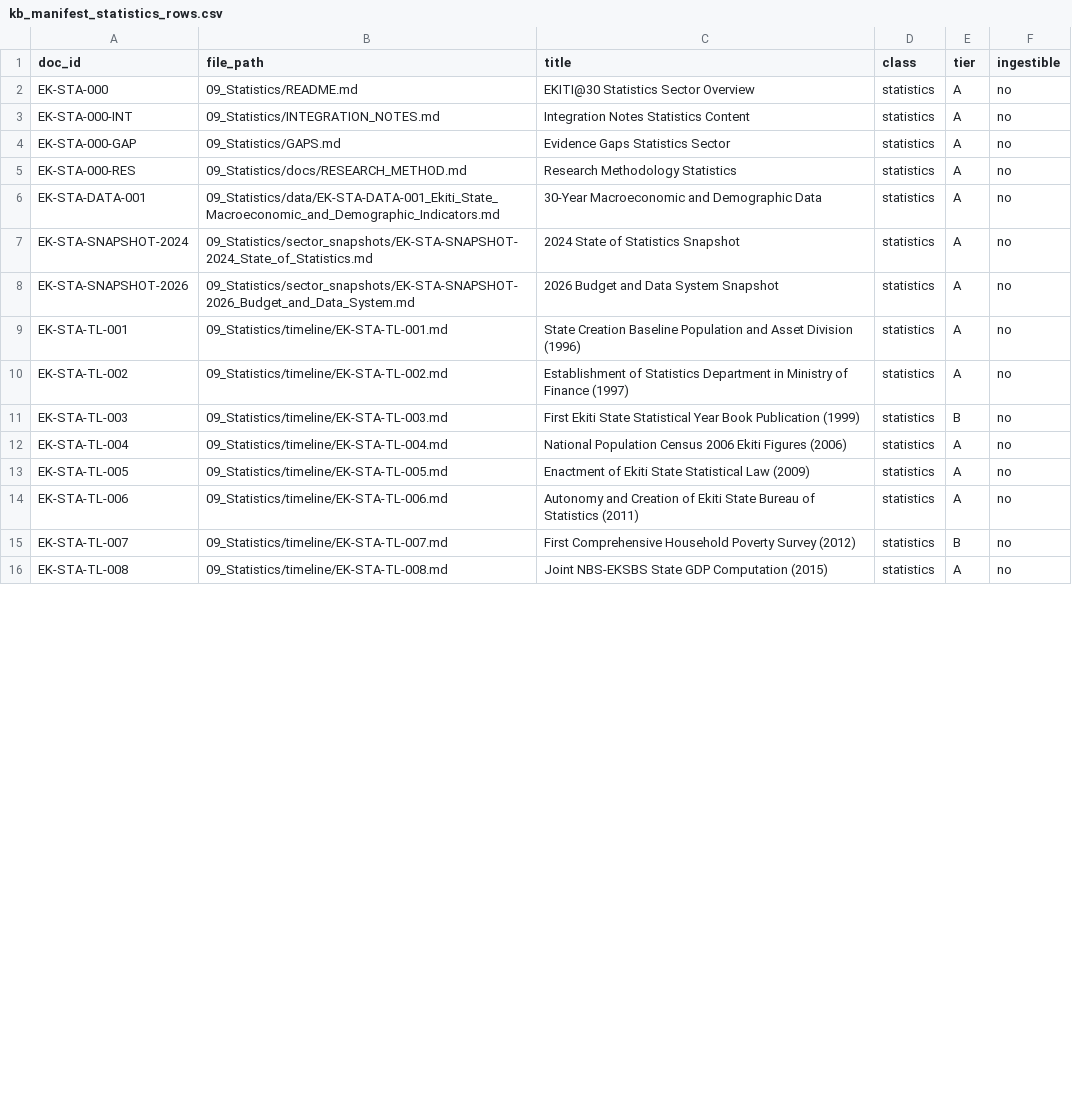
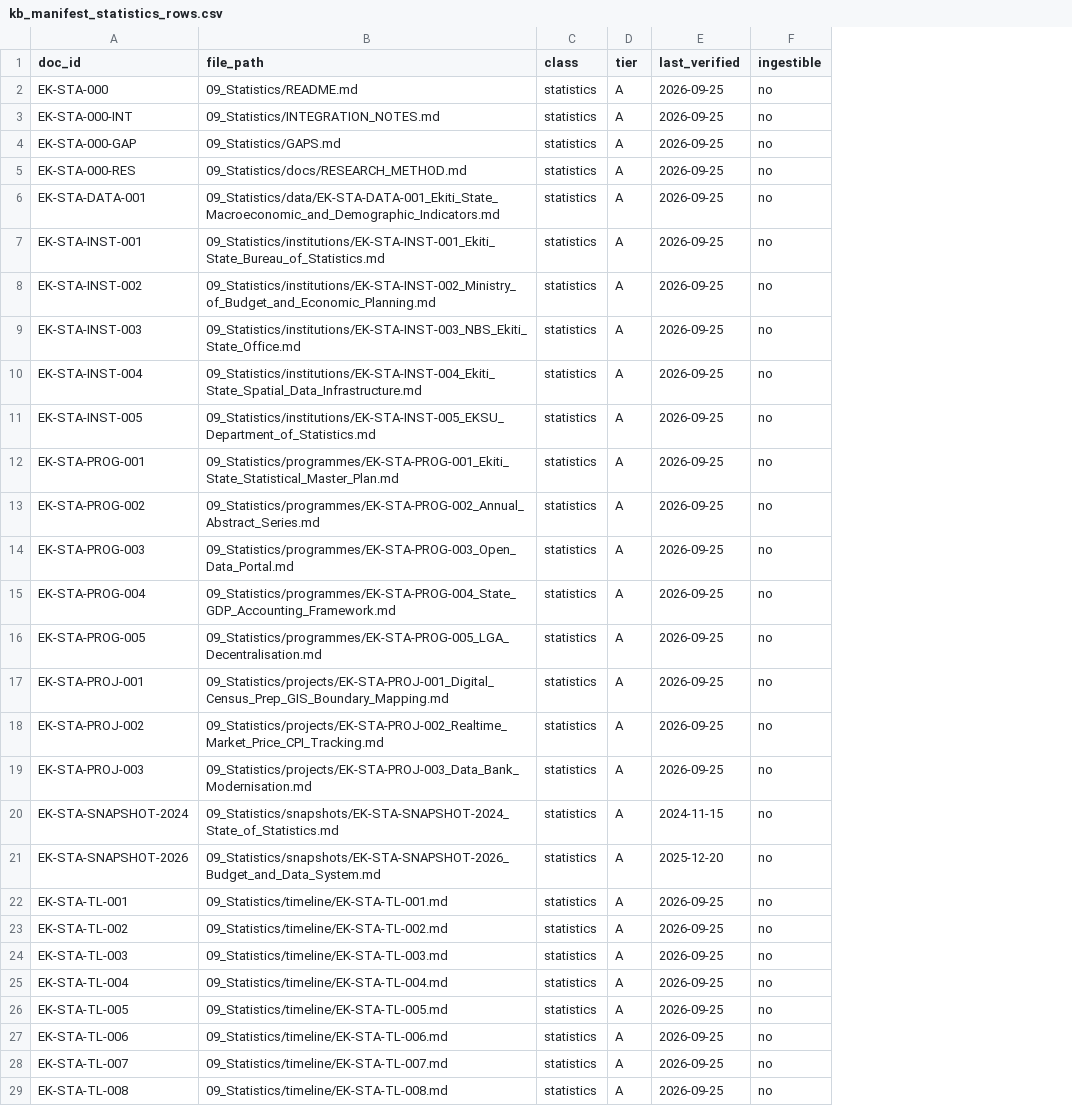
Before and after one commit to smartexploit/Ekiti30Digital, a CSV file: 09_Statistics/data/kb_manifest_statistics_rows.csv, drawn as a sheet; only a part is shown; removed rows and columns are numbered as before the commit, all else as after; the diff covers the shown part only; the diff names each change by its address in the sheet, - before the commit and + after, or states it on an @@ line.

Commit message:
refactor(statistics): remove duplicate files, canonicalize projects directory, populate 2024/2026 snapshots with source references, and update manifest

```diff
--- a/09_Statistics/data/kb_manifest_statistics_rows.csv
+++ b/09_Statistics/data/kb_manifest_statistics_rows.csv
-column C (title), rows 2-16: EKITI@30 Statistics Sector Overview | Integration Notes Statistics Content | Evidence Gaps Statistics Sector | Research Methodology Statistics | 30-Year Macroeconomic and Demographic Data | 2024 State of Statistics Snapshot | 2026 Budget and Data System Snapshot | State Creation Baseline Population and Asset Division (1996) | Establishment of Statistics Department in Ministry of Finance (1997) | First Ekiti State Statistical Year Book Publication (1999) | National Population Census 2006 Ekiti Figures (2006) | Enactment of Ekiti State Statistical Law (2009) | Autonomy and Creation of Ekiti State Bureau of Statistics (2011) | First Comprehensive Household Poverty Survey (2012) | Joint NBS-EKSBS State GDP Computation (2015)
+column E (last_verified), rows 2-6: all 2026-09-25; rows 20-29: 2024-11-15 | 2025-12-20 | 2026-09-25 | 2026-09-25 | 2026-09-25 | 2026-09-25 | 2026-09-25 | 2026-09-25 | 2026-09-25 | 2026-09-25
@@ row 24 moved to row 7: EK-STA-INST-001 @@
+row 8: EK-STA-INST-002 | 09_Statistics/institutions/EK-STA-INST-002_Ministry_of_Budget_and_Economic_Planning.md | statistics | A | 2026-09-25 | no
@@ row 26 moved to row 9: EK-STA-INST-003 @@
+row 10: EK-STA-INST-004 | 09_Statistics/institutions/EK-STA-INST-004_Ekiti_State_Spatial_Data_Infrastructure.md | statistics | A | 2026-09-25 | no
+row 11: EK-STA-INST-005 | 09_Statistics/institutions/EK-STA-INST-005_EKSU_Department_of_Statistics.md | statistics | A | 2026-09-25 | no
@@ row 29 moved to row 12: EK-STA-PROG-001 @@
+row 13: EK-STA-PROG-002 | 09_Statistics/programmes/EK-STA-PROG-002_Annual_Abstract_Series.md | statistics | A | 2026-09-25 | no
+row 14: EK-STA-PROG-003 | 09_Statistics/programmes/EK-STA-PROG-003_Open_Data_Portal.md | statistics | A | 2026-09-25 | no
+row 15: EK-STA-PROG-004 | 09_Statistics/programmes/EK-STA-PROG-004_State_GDP_Accounting_Framework.md | statistics | A | 2026-09-25 | no
+row 16: EK-STA-PROG-005 | 09_Statistics/programmes/EK-STA-PROG-005_LGA_Decentralisation.md | statistics | A | 2026-09-25 | no
+row 17: EK-STA-PROJ-001 | 09_Statistics/projects/EK-STA-PROJ-001_Digital_Census_Prep_GIS_Boundary_Mapping.md | statistics | A | 2026-09-25 | no
+row 18: EK-STA-PROJ-002 | 09_Statistics/projects/EK-STA-PROJ-002_Realtime_Market_Price_CPI_Tracking.md | statistics | A | 2026-09-25 | no
+row 19: EK-STA-PROJ-003 | 09_Statistics/projects/EK-STA-PROJ-003_Data_Bank_Modernisation.md | statistics | A | 2026-09-25 | no
-B20 (file_path): 09_Statistics/sector_snapshots/EK-STA-SNAPSHOT-2024_State_of_Statistics.md
+B20 (file_path): 09_Statistics/snapshots/EK-STA-SNAPSHOT-2024_State_of_Statistics.md
-B21 (file_path): 09_Statistics/sector_snapshots/EK-STA-SNAPSHOT-2026_Budget_and_Data_System.md
+B21 (file_path): 09_Statistics/snapshots/EK-STA-SNAPSHOT-2026_Budget_and_Data_System.md
-D24 (tier): B
+D24 (tier): A
-D28 (tier): B
+D28 (tier): A
```
Also changed, not shown: 10 removed rows and 2 edited cells elsewhere in this file, 1 other file.
